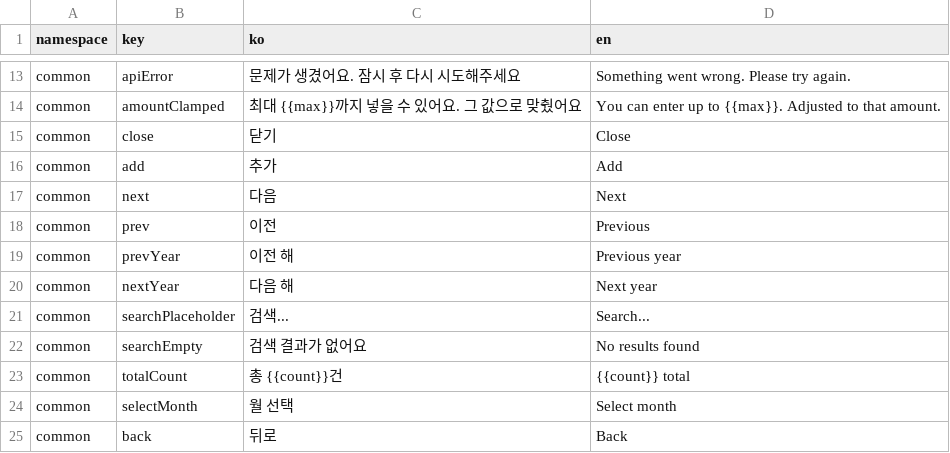
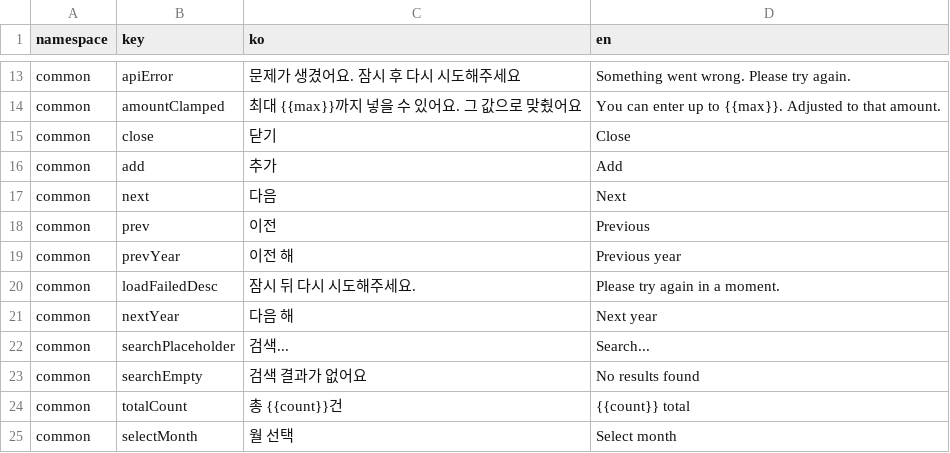
Before and after one commit to lshdainty/porest-desk-front, a CSV file: i18n/translations.csv, drawn as a sheet; only a part is shown, gaps mark what is left out; the shorter side is filled out with more unchanged rows; the diff covers the shown part only; the diff names each change by its address in the sheet, - before the commit and + after, or states it on an @@ line.

```diff
--- a/i18n/translations.csv
+++ b/i18n/translations.csv
+row 20: common | loadFailedDesc | 잠시 뒤 다시 시도해주세요. | Please try again in a moment.
```
Also changed, not shown: 28 added rows, 5 removed rows and 7 edited cells elsewhere in this file, 10 other files.
